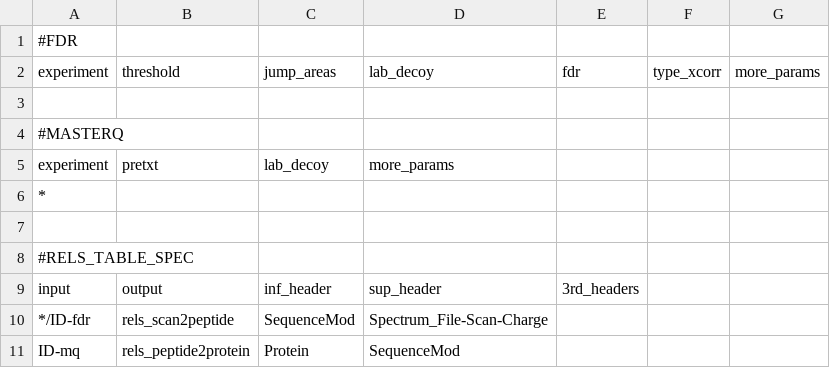
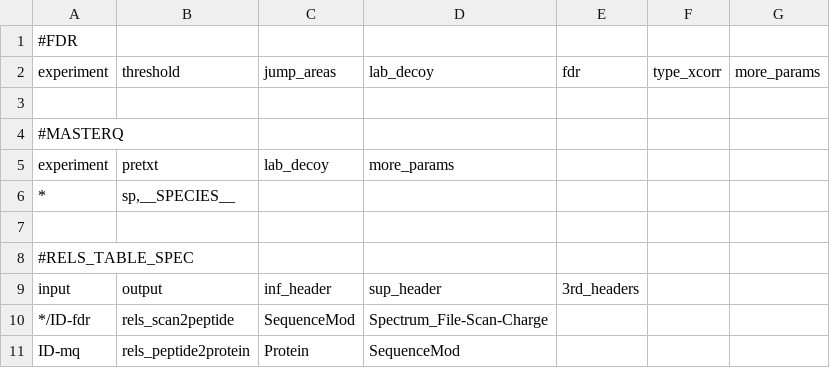
Before and after one commit to CNIC-Proteomics/iSanXoT, a TSV file: app/data/basic/identification.tsv, drawn as a sheet.

Commit message:
Replacement of values inside tasktable files

```diff
--- a/app/data/basic/identification.tsv
+++ b/app/data/basic/identification.tsv
@@ -5,3 +5,3 @@ experiment	threshold	jump_areas	lab_decoy	fdr	type_xcorr	more_params
 experiment	pretxt	lab_decoy	more_params			
-*						
+*	"sp,__SPECIES__"					
 						
```
Also changed, not shown: 1 other file.
